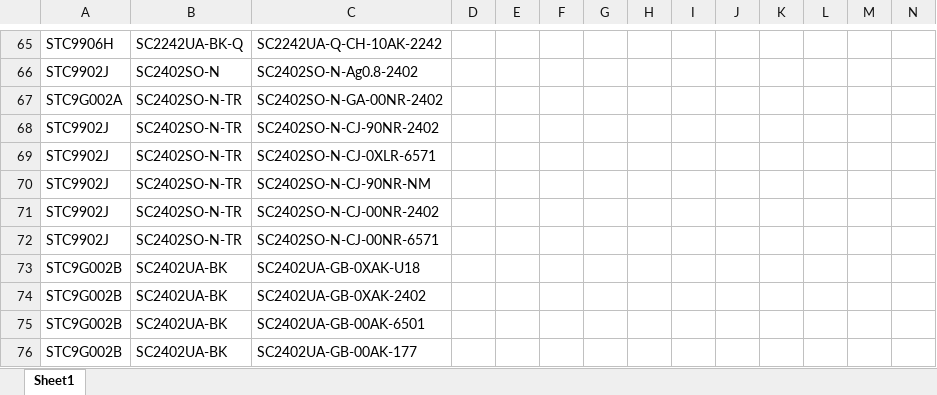
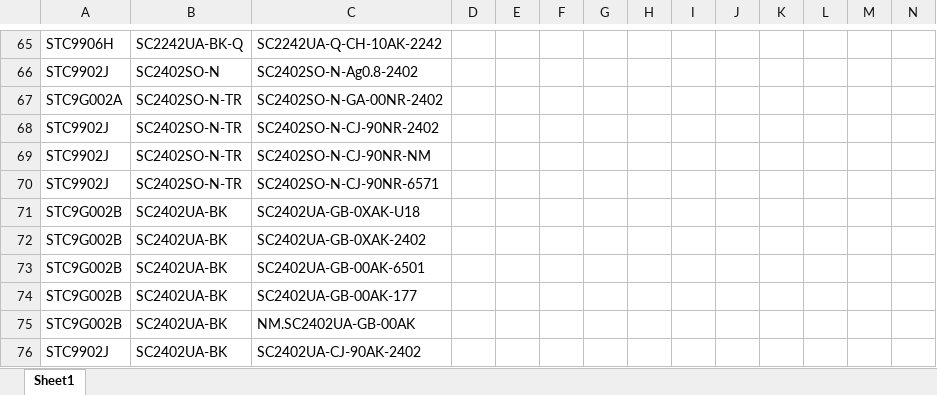
Before and after one commit to TTTriste06/Forecast-Analysis, an Excel workbook: 预测分析.xlsx, sheet Sheet1, drawn as a sheet; only a part is shown, gaps mark what is left out; the shorter side is filled out with more unchanged rows; values as stored, in another font and other column widths than the file's, no borders; conditional formats not drawn; removed rows and columns are numbered as before the commit, all else as after; rows hold the shown columns only; the diff names each change by its address in the sheet, - before the commit and + after, or states it on an @@ line.

Commit message:
upload 预测分析.xlsx

```diff
--- a/预测分析.xlsx (sheet Sheet1)
+++ b/预测分析.xlsx (sheet Sheet1)
-row 69: STC9902J | SC2402SO-N-TR | SC2402SO-N-CJ-0XLR-6571
-row 71: STC9902J | SC2402SO-N-TR | SC2402SO-N-CJ-00NR-2402
-C70: SC2402SO-N-CJ-00NR-6571
+C70: SC2402SO-N-CJ-90NR-6571
```
